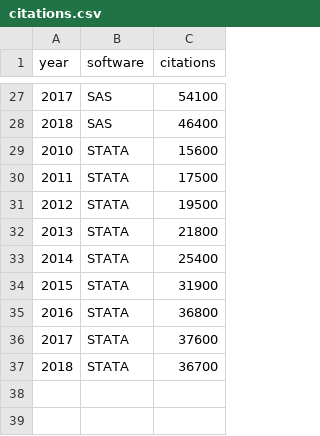
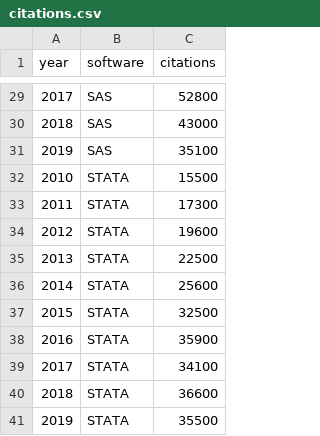
Before and after one commit to statkclee/data-science, a CSV file: data/citations.csv, drawn as a sheet; only a part is shown, gaps mark what is left out; the diff covers the shown part only.

Commit message:
update SPSS citations

```diff
--- a/data/citations.csv
+++ b/data/citations.csv
@@ -27,11 +29,13 @@
-2017,"SAS",54100
-2018,"SAS",46400
-2010,"STATA",15600
-2011,"STATA",17500
-2012,"STATA",19500
-2013,"STATA",21800
-2014,"STATA",25400
-2015,"STATA",31900
-2016,"STATA",36800
-2017,"STATA",37600
-2018,"STATA",36700
+2017,"SAS",52800
+2018,"SAS",43000
+2019,"SAS",35100
+2010,"STATA",15500
+2011,"STATA",17300
+2012,"STATA",19600
+2013,"STATA",22500
+2014,"STATA",25600
+2015,"STATA",32500
+2016,"STATA",35900
+2017,"STATA",34100
+2018,"STATA",36600
+2019,"STATA",35500
```
Also changed, not shown: 2 added rows and 21 edited cells elsewhere in this file, 3 other files.
